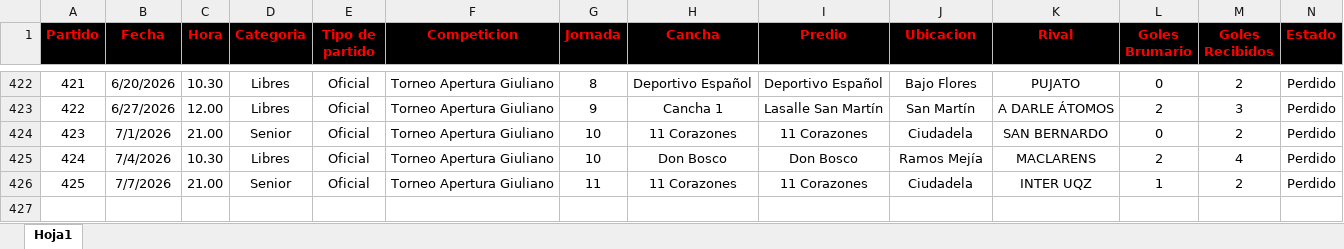
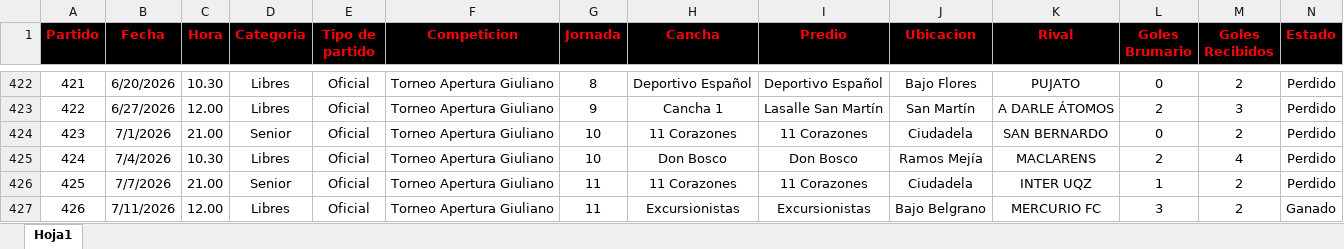
Before and after one commit to nicolascarreno/Brumario, an Excel workbook: backend/src/db/Once_Historico.xlsx, sheet Hoja1, drawn as a sheet; only a part is shown, gaps mark what is left out; values as stored, in another font and other column widths than the file's, no borders; rows hold the shown columns only; the diff names each change by its address in the sheet, - before the commit and + after, or states it on an @@ line.

```diff
--- a/backend/src/db/Once_Historico.xlsx (sheet Hoja1)
+++ b/backend/src/db/Once_Historico.xlsx (sheet Hoja1)
+row 427: 426 | 7/11/2026 | 12.00 | Libres | Oficial | Torneo Apertura Giuliano | 11 | Excursionistas | Excursionistas | Bajo Belgrano | MERCURIO FC | 3 | 2 | Ganado
```
